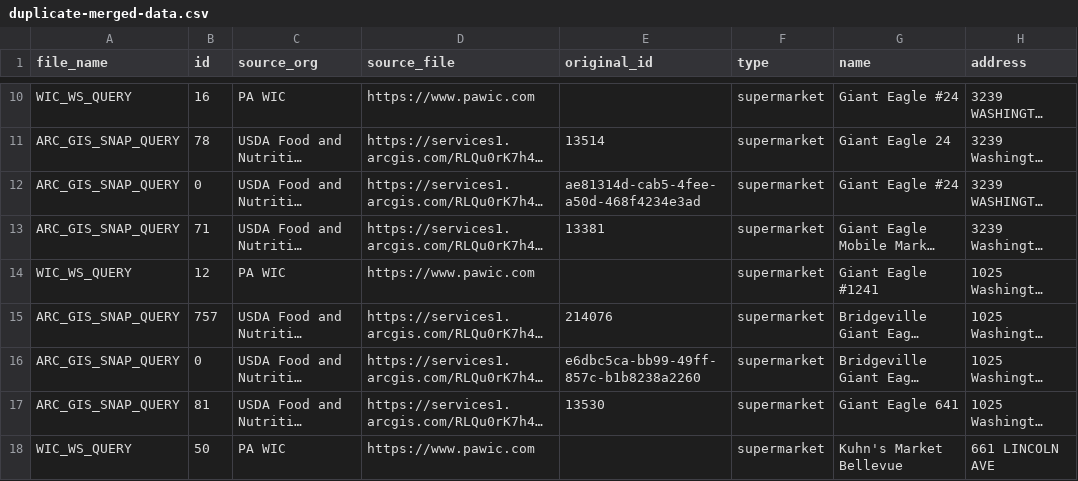
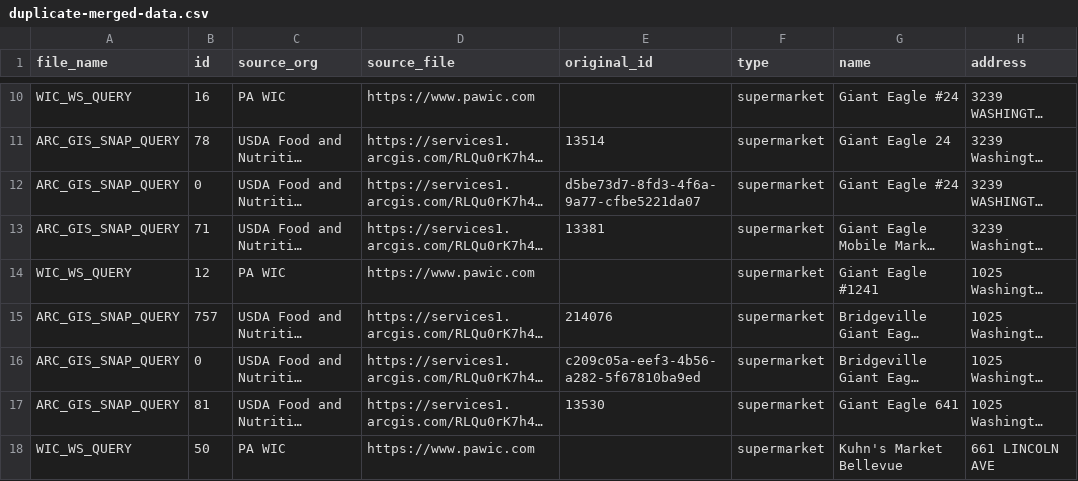
Before and after one commit to CodeForPittsburgh/food-access-data-transformation, a CSV file: food-data/merged-data/duplicate-merged-data.csv, drawn as a sheet; only a part is shown, gaps mark what is left out; long unchanged cells end in …; the diff names each change by its address in the sheet, - before the commit and + after, or states it on an @@ line.

```diff
--- a/food-data/merged-data/duplicate-merged-data.csv
+++ b/food-data/merged-data/duplicate-merged-data.csv
-E12 (original_id): ae81314d-cab5-4fee-a50d-468f4234e3ad
+E12 (original_id): d5be73d7-8fd3-4f6a-9a77-cfbe5221da07
-E16 (original_id): e6dbc5ca-bb99-49ff-857c-b1b8238a2260
+E16 (original_id): c209c05a-eef3-4b56-a282-5f67810ba9ed
```
Also changed, not shown: 2 other files.
